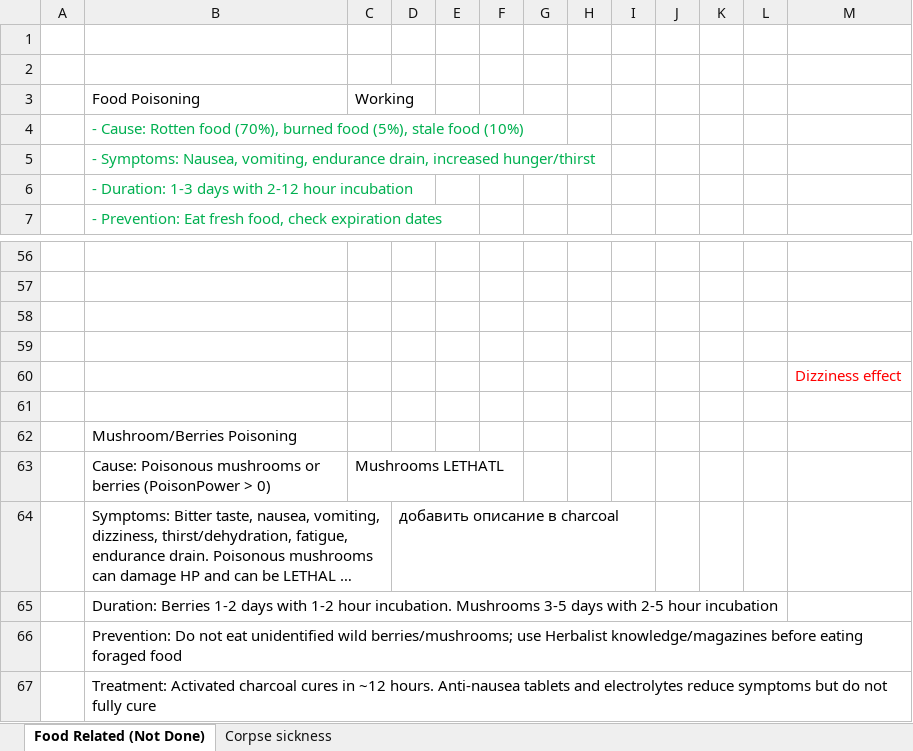
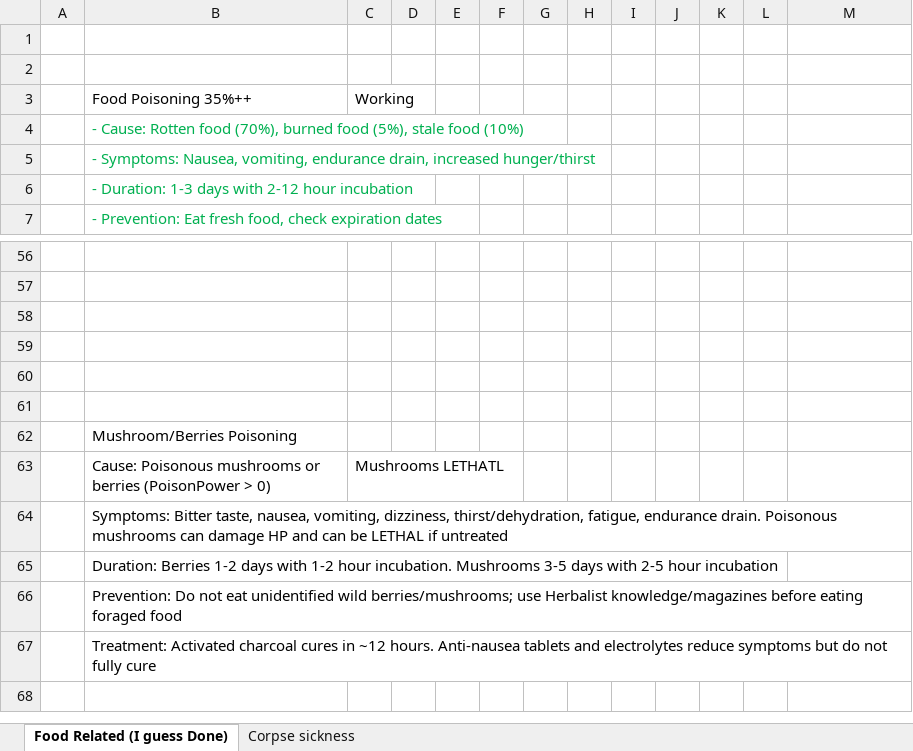
Before and after one commit to FrozenHeart247/Extensive-Health-Rework-B42, an Excel workbook: ExtensiveHealthReworkB42/Stats.xlsx, sheet Food Related (I guess Done), drawn as a sheet; only a part is shown, gaps mark what is left out; long unchanged cells end in …; values as stored, in another font and other column widths than the file's, no borders; charts and pictures not drawn; the diff names each change by its address in the sheet, - before the commit and + after, or states it on an @@ line.

```diff
--- a/ExtensiveHealthReworkB42/Stats.xlsx (sheet Food Related (I guess Done))
+++ b/ExtensiveHealthReworkB42/Stats.xlsx (sheet Food Related (I guess Done))
-sheet tab: Food Related (Not Done)
+sheet tab: Food Related (I guess Done)
-B3: Food Poisoning
+B3: Food Poisoning 35%++
-M60: Dizziness effect
+M60: (empty)
-D64: добавить описание в charcoal
+D64: (empty)
```
Also changed, not shown: sheet Corpse sickness, 31 other files.
